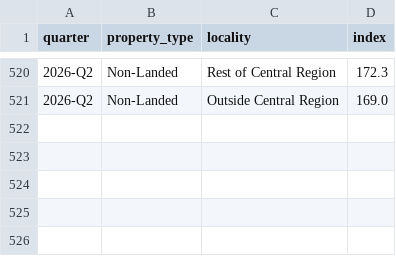
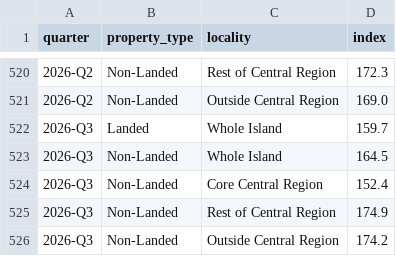
Before and after one commit to quantarram/sg-buy-timing-dashboard, a CSV file: data/property/rent_index.csv, drawn as a sheet; only a part is shown, gaps mark what is left out.

```diff
--- a/data/property/rent_index.csv
+++ b/data/property/rent_index.csv
@@ -521 +521,6 @@ quarter,property_type,locality,index
 2026-Q2,Non-Landed,Outside Central Region,169.0
+2026-Q3,Landed,Whole Island,159.7
+2026-Q3,Non-Landed,Whole Island,164.5
+2026-Q3,Non-Landed,Core Central Region,152.4
+2026-Q3,Non-Landed,Rest of Central Region,174.9
+2026-Q3,Non-Landed,Outside Central Region,174.2
```
Also changed, not shown: data/ledger/forecasts.csv, data/property/ppi_all.csv, 11 other files.
